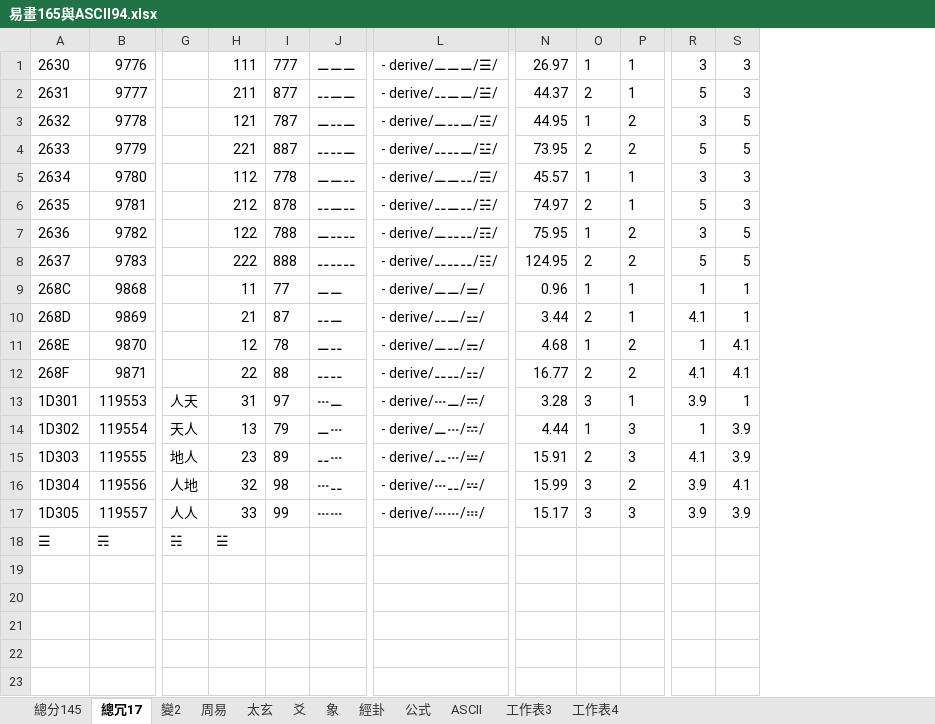
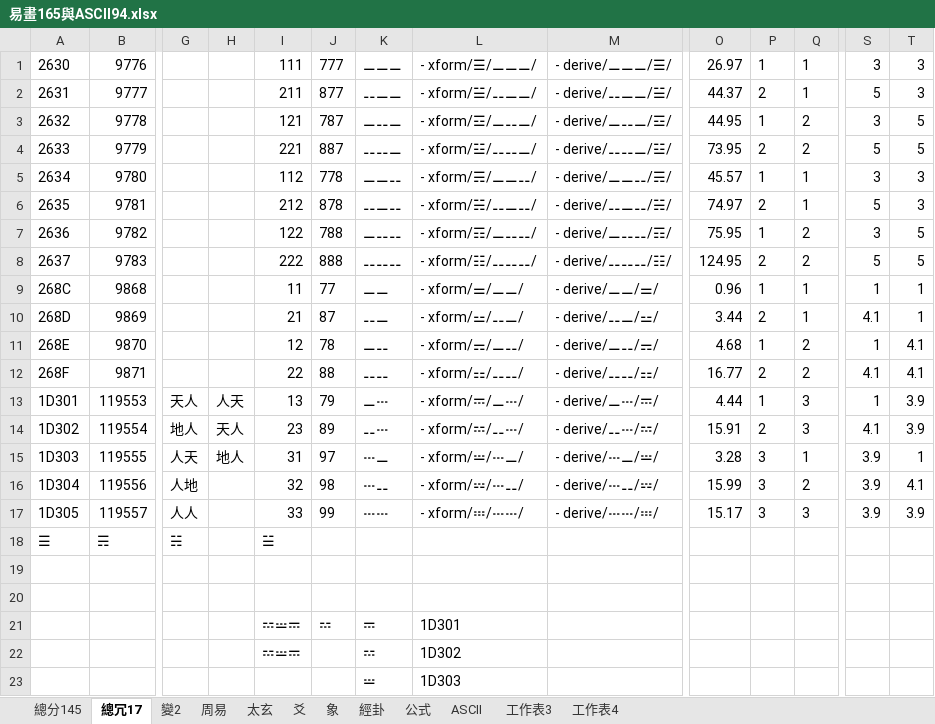
Before and after one commit to Ghimist/rime-jek, an Excel workbook: .trash/易畫165與ASCII94.xlsx, sheet 總冗17, drawn as a sheet; only a part is shown, gaps mark what is left out; values as stored, in another font and other column widths than the file's, no borders; addresses are those after the commit; rows hold the shown columns only; the diff covers the shown part only; the diff names each change by its address in the sheet, - before the commit and + after, or states it on an @@ line.

```diff
--- a/.trash/易畫165與ASCII94.xlsx (sheet 總冗17)
+++ b/.trash/易畫165與ASCII94.xlsx (sheet 總冗17)
+column H, rows 13-15: 人天 | 天人 | 地人
+column L, rows 1-17: - xform/☰/⚊⚊⚊/ | - xform/☱/⚋⚊⚊/ | - xform/☲/⚊⚋⚊/ | - xform/☳/⚋⚋⚊/ | - xform/☴/⚊⚊⚋/ | - xform/☵/⚋⚊⚋/ | - xform/☶/⚊⚋⚋/ | - xform/☷/⚋⚋⚋/ | - xform/⚌/⚊⚊/ | - xform/⚍/⚋⚊/ | - xform/⚎/⚊⚋/ | - xform/⚏/⚋⚋/ | - xform/𝌁/⚊𝌀/ | - xform/𝌂/⚋𝌀/ | - xform/𝌃/𝌀⚊/ | - xform/𝌄/𝌀⚋/ | - xform/𝌅/𝌀𝌀/
-G13: 人天
+G13: 天人
-I13: 31
+I13: 13
-J13: 97
+J13: 79
-K13: 𝌀⚊
+K13: ⚊𝌀
-M13: - derive/𝌀⚊/𝌁/
+M13: - derive/⚊𝌀/𝌁/
-O13: 3.28
+O13: 4.44
-P13: 3
+P13: 1
-Q13: 1
+Q13: 3
-S13: 3.9
+S13: 1
-T13: 1
+T13: 3.9
-G14: 天人
+G14: 地人
-I14: 13
+I14: 23
-J14: 79
+J14: 89
-K14: ⚊𝌀
+K14: ⚋𝌀
-M14: - derive/⚊𝌀/𝌂/
+M14: - derive/⚋𝌀/𝌂/
-O14: 4.44
+O14: 15.91
-P14: 1
+P14: 2
-S14: 1
+S14: 4.1
-G15: 地人
+G15: 人天
-I15: 23
+I15: 31
-J15: 89
+J15: 97
-K15: ⚋𝌀
+K15: 𝌀⚊
-M15: - derive/⚋𝌀/𝌃/
+M15: - derive/𝌀⚊/𝌃/
-O15: 15.91
+O15: 3.28
-P15: 2
+P15: 3
-Q15: 3
+Q15: 1
-S15: 4.1
+S15: 3.9
-T15: 3.9
+T15: 1
+row 19: (empty)
+row 20: (empty)
+row 21:  |  |  |  | 𝌂𝌃𝌁 | 𝌂 | 𝌁 | 1D301
+row 22:  |  |  |  | 𝌂𝌃𝌁 |  | 𝌂 | 1D302
+row 23:  |  |  |  |  |  | 𝌃 | 1D303
```
Also changed, not shown: 1 removed column elsewhere in this sheet, sheet 公式, sheet 總分145, formulas that keep their value, 1 other file.
